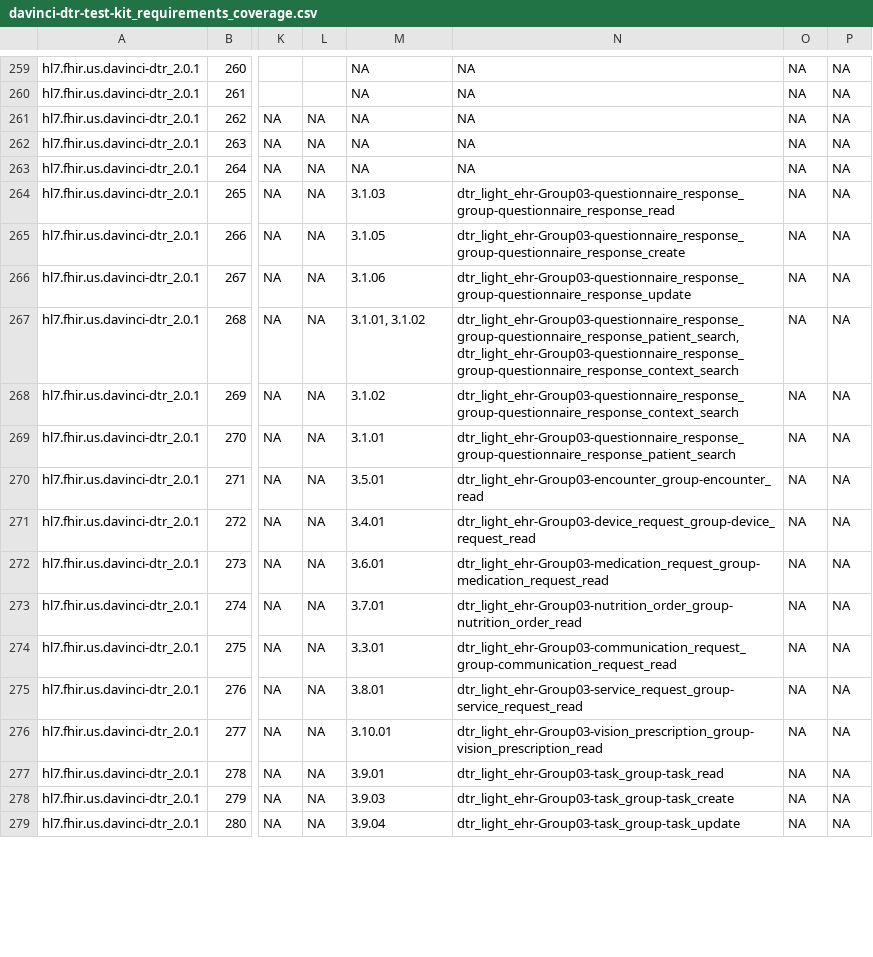
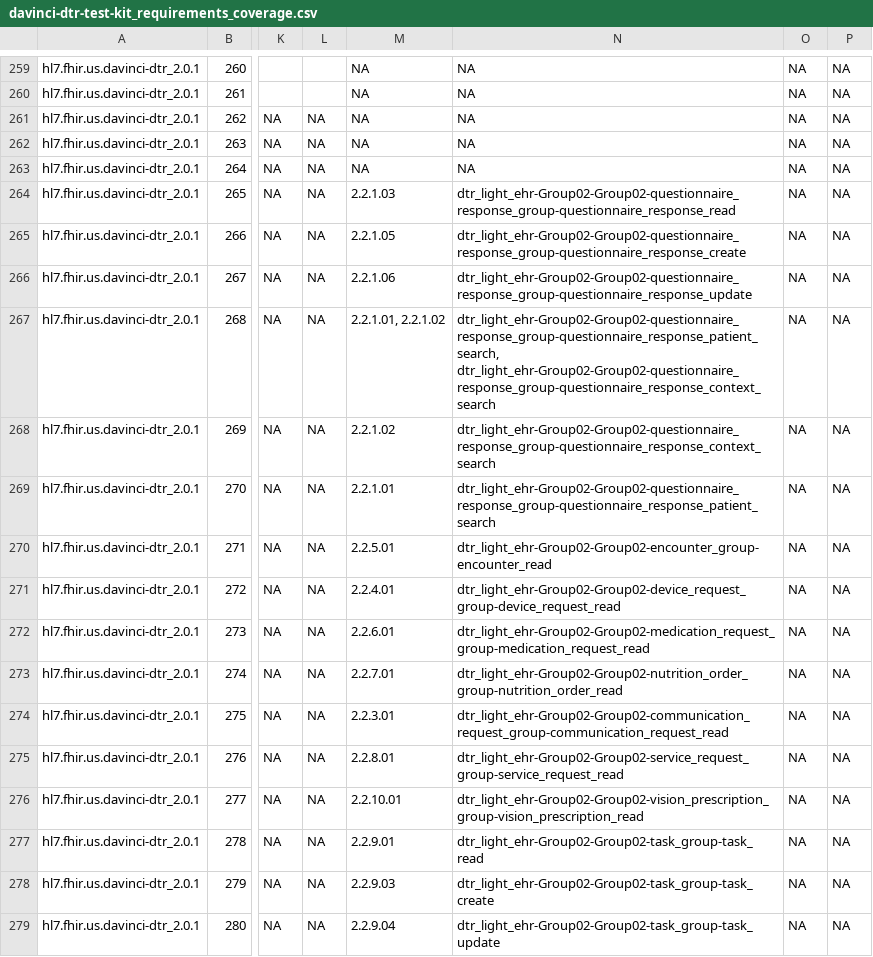
Before and after one commit to inferno-framework/davinci-dtr-test-kit, a CSV file: lib/davinci_dtr_test_kit/requirements/generated/davinci-dtr-test-kit_requirements_coverage.csv, drawn as a sheet; only a part is shown, gaps mark what is left out; the diff covers the shown part only; the diff names each change by its address in the sheet, - before the commit and + after, or states it on an @@ line.

Commit message:
Combined FHIR API groups, added verifies_requirements directly to group

```diff
--- a/lib/davinci_dtr_test_kit/requirements/generated/davinci-dtr-test-kit_requirements_coverage.csv
+++ b/lib/davinci_dtr_test_kit/requirements/generated/davinci-dtr-test-kit_requirements_coverage.csv
-M264: 3.1.03
+M264: 2.2.1.03
-N264: dtr_light_ehr-Group03-questionnaire_response_group-questionnaire_response_read
+N264: dtr_light_ehr-Group02-Group02-questionnaire_response_group-questionnaire_response_read
-M265: 3.1.05
+M265: 2.2.1.05
-N265: dtr_light_ehr-Group03-questionnaire_response_group-questionnaire_response_create
+N265: dtr_light_ehr-Group02-Group02-questionnaire_response_group-questionnaire_response_create
-M266: 3.1.06
+M266: 2.2.1.06
-N266: dtr_light_ehr-Group03-questionnaire_response_group-questionnaire_response_update
+N266: dtr_light_ehr-Group02-Group02-questionnaire_response_group-questionnaire_response_update
-M267: 3.1.01, 3.1.02
+M267: 2.2.1.01, 2.2.1.02
-N267: dtr_light_ehr-Group03-questionnaire_response_group-questionnaire_response_patient_search, dtr_light_ehr-Group03-questionnaire_response_group-questionnaire_response_context_search
+N267: dtr_light_ehr-Group02-Group02-questionnaire_response_group-questionnaire_response_patient_search, dtr_light_ehr-Group02-Group02-questionnaire_response_group-questionnaire_response_context_search
-M268: 3.1.02
+M268: 2.2.1.02
-N268: dtr_light_ehr-Group03-questionnaire_response_group-questionnaire_response_context_search
+N268: dtr_light_ehr-Group02-Group02-questionnaire_response_group-questionnaire_response_context_search
-M269: 3.1.01
+M269: 2.2.1.01
-N269: dtr_light_ehr-Group03-questionnaire_response_group-questionnaire_response_patient_search
+N269: dtr_light_ehr-Group02-Group02-questionnaire_response_group-questionnaire_response_patient_search
-M270: 3.5.01
+M270: 2.2.5.01
-N270: dtr_light_ehr-Group03-encounter_group-encounter_read
+N270: dtr_light_ehr-Group02-Group02-encounter_group-encounter_read
-M271: 3.4.01
+M271: 2.2.4.01
-N271: dtr_light_ehr-Group03-device_request_group-device_request_read
+N271: dtr_light_ehr-Group02-Group02-device_request_group-device_request_read
-M272: 3.6.01
+M272: 2.2.6.01
-N272: dtr_light_ehr-Group03-medication_request_group-medication_request_read
+N272: dtr_light_ehr-Group02-Group02-medication_request_group-medication_request_read
-M273: 3.7.01
+M273: 2.2.7.01
-N273: dtr_light_ehr-Group03-nutrition_order_group-nutrition_order_read
+N273: dtr_light_ehr-Group02-Group02-nutrition_order_group-nutrition_order_read
-M274: 3.3.01
+M274: 2.2.3.01
-N274: dtr_light_ehr-Group03-communication_request_group-communication_request_read
+N274: dtr_light_ehr-Group02-Group02-communication_request_group-communication_request_read
-M275: 3.8.01
+M275: 2.2.8.01
-N275: dtr_light_ehr-Group03-service_request_group-service_request_read
+N275: dtr_light_ehr-Group02-Group02-service_request_group-service_request_read
-M276: 3.10.01
+M276: 2.2.10.01
-N276: dtr_light_ehr-Group03-vision_prescription_group-vision_prescription_read
+N276: dtr_light_ehr-Group02-Group02-vision_prescription_group-vision_prescription_read
-M277: 3.9.01
+M277: 2.2.9.01
-N277: dtr_light_ehr-Group03-task_group-task_read
+N277: dtr_light_ehr-Group02-Group02-task_group-task_read
-M278: 3.9.03
+M278: 2.2.9.03
-N278: dtr_light_ehr-Group03-task_group-task_create
+N278: dtr_light_ehr-Group02-Group02-task_group-task_create
-M279: 3.9.04
+M279: 2.2.9.04
-N279: dtr_light_ehr-Group03-task_group-task_update
+N279: dtr_light_ehr-Group02-Group02-task_group-task_update
```
Also changed, not shown: 6 edited cells elsewhere in this file, 1 other file.
